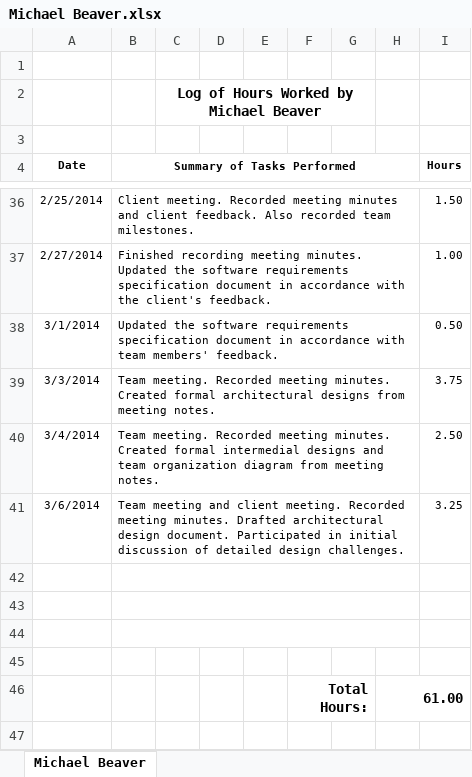
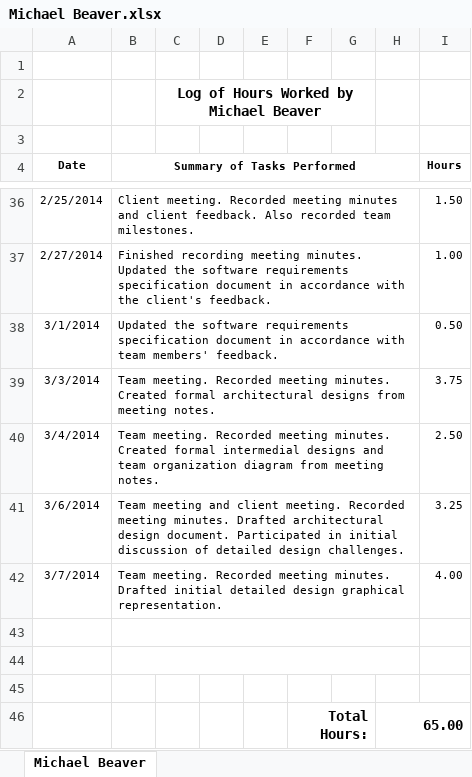
Before and after one commit to thunt1/Tunnel_Snakes, an Excel workbook: Documents/Work Logs/Michael Beaver.xlsx, sheet Michael Beaver, drawn as a sheet; only a part is shown, gaps mark what is left out; values as stored, in another font and other column widths than the file's, no borders; removed rows and columns are numbered as before the commit, all else as after; the diff names each change by its address in the sheet, - before the commit and + after, or states it on an @@ line.

Commit message:
Documents -- Work Log
Updated work log for Michael Beaver

```diff
--- a/Documents/Work Logs/Michael Beaver.xlsx (sheet Michael Beaver)
+++ b/Documents/Work Logs/Michael Beaver.xlsx (sheet Michael Beaver)
+row 42: 3/7/2014 | Team meeting. Recorded meeting minutes. Drafted initial detailed design graphical representation. |  |  |  |  |  |  | 4.00
-B44:H44 merged
-row 46: (empty)
+row 46:  |  |  |  |  | Total Hours: |  | 65.00
+F46:G46 merged
+H46:I46 merged
-row 46:  |  |  |  |  | Total Hours: |  | 61.00
```
